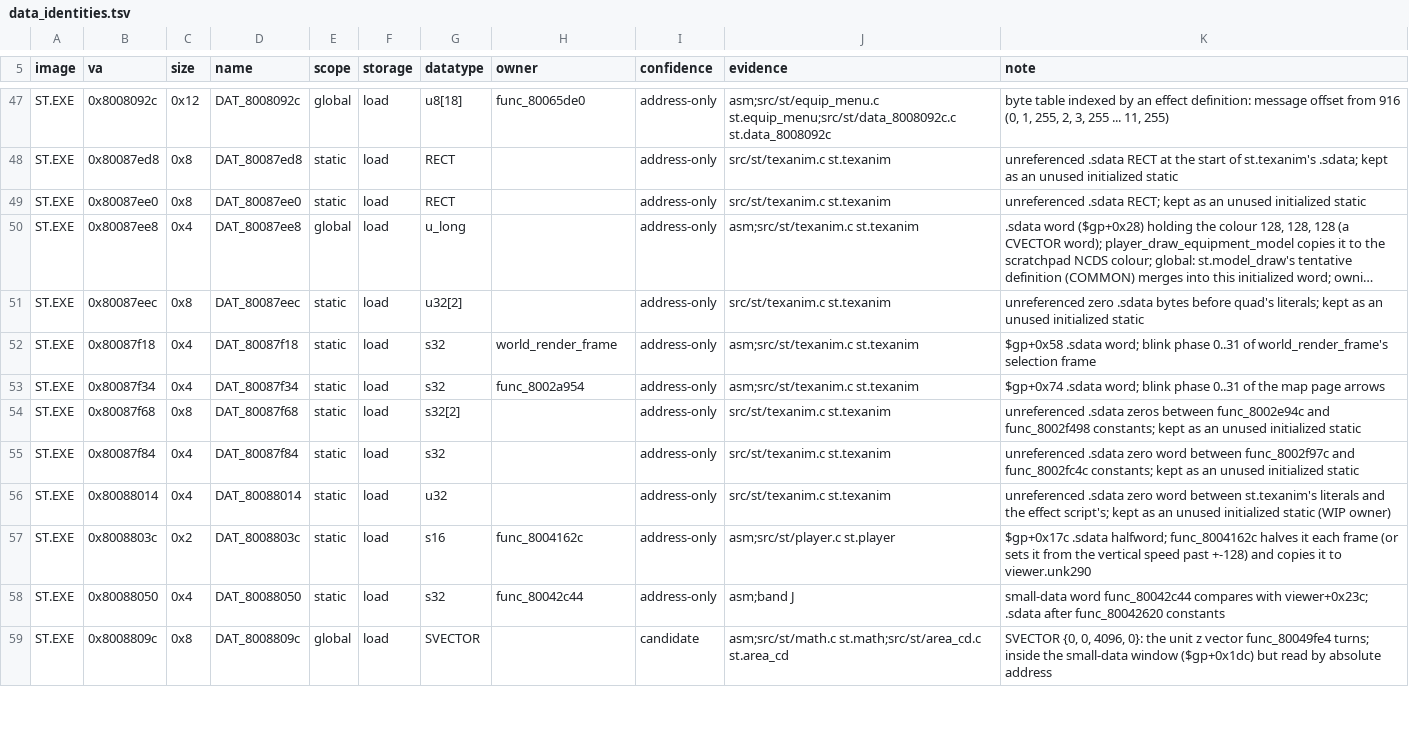
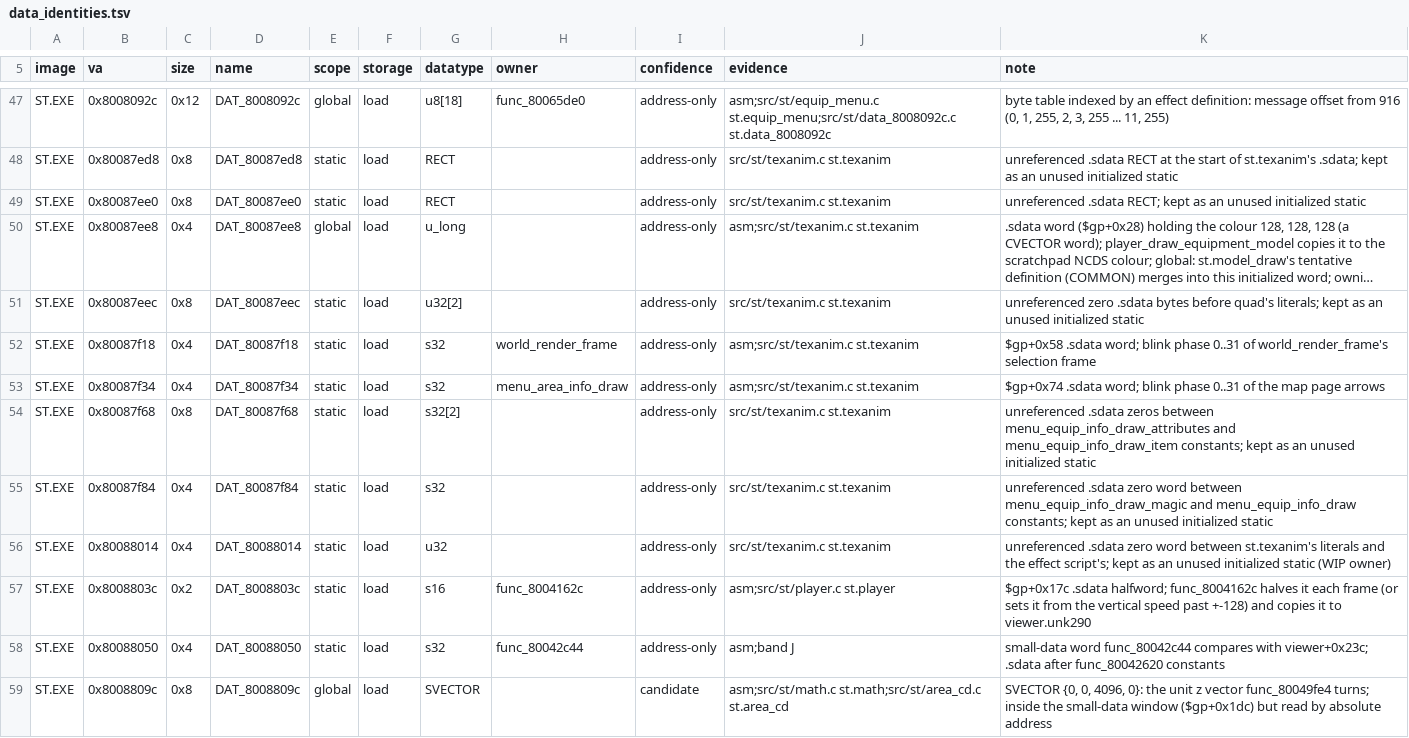
Before and after one commit to Voicedrew11/shadow-tower-decomp, a TSV file: config/retail/data_identities.tsv, drawn as a sheet; only a part is shown, gaps mark what is left out; long unchanged cells end in …; the diff covers the shown part only.

```diff
--- a/config/retail/data_identities.tsv
+++ b/config/retail/data_identities.tsv
@@ -52,5 +52,5 @@ ST.EXE	0x80087eec	0x8	DAT_80087eec	static	load	u32[2]		address-only	src/st/texan
 ST.EXE	0x80087f18	0x4	DAT_80087f18	static	load	s32	world_render_frame	address-only	asm;src/st/texanim.c st.texanim	$gp+0x58 .sdata word; blink phase 0..31 of world_render_frame's selection frame
-ST.EXE	0x80087f34	0x4	DAT_80087f34	static	load	s32	func_8002a954	address-only	asm;src/st/texanim.c st.texanim	$gp+0x74 .sdata word; blink phase 0..31 of the map page arrows
-ST.EXE	0x80087f68	0x8	DAT_80087f68	static	load	s32[2]		address-only	src/st/texanim.c st.texanim	unreferenced .sdata zeros between func_8002e94c and func_8002f498 constants; kept as an unused initialized static
-ST.EXE	0x80087f84	0x4	DAT_80087f84	static	load	s32		address-only	src/st/texanim.c st.texanim	unreferenced .sdata zero word between func_8002f97c and func_8002fc4c constants; kept as an unused initialized static
+ST.EXE	0x80087f34	0x4	DAT_80087f34	static	load	s32	menu_area_info_draw	address-only	asm;src/st/texanim.c st.texanim	$gp+0x74 .sdata word; blink phase 0..31 of the map page arrows
+ST.EXE	0x80087f68	0x8	DAT_80087f68	static	load	s32[2]		address-only	src/st/texanim.c st.texanim	unreferenced .sdata zeros between menu_equip_info_draw_attributes and menu_equip_info_draw_item constants; kept as an unused initialized static
+ST.EXE	0x80087f84	0x4	DAT_80087f84	static	load	s32		address-only	src/st/texanim.c st.texanim	unreferenced .sdata zero word between menu_equip_info_draw_magic and menu_equip_info_draw constants; kept as an unused initialized static
 ST.EXE	0x80088014	0x4	DAT_80088014	static	load	u32		address-only	src/st/texanim.c st.texanim	unreferenced .sdata zero word between st.texanim's literals and the effect script's; kept as an unused initialized static (WIP owner)
```
Also changed, not shown: 23 edited cells elsewhere in this file, config/retail/data.tsv, 37 other files.
